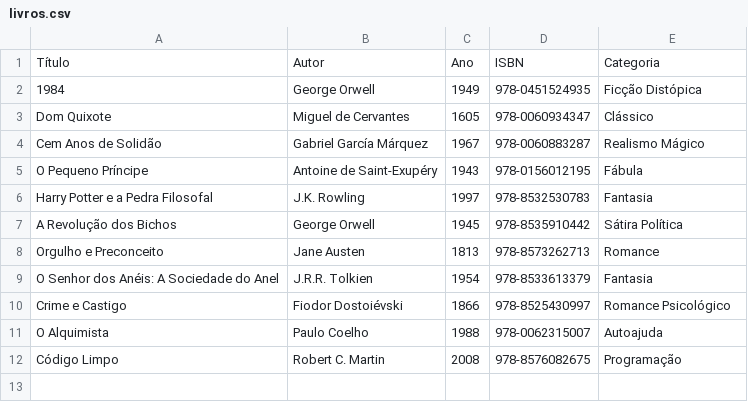
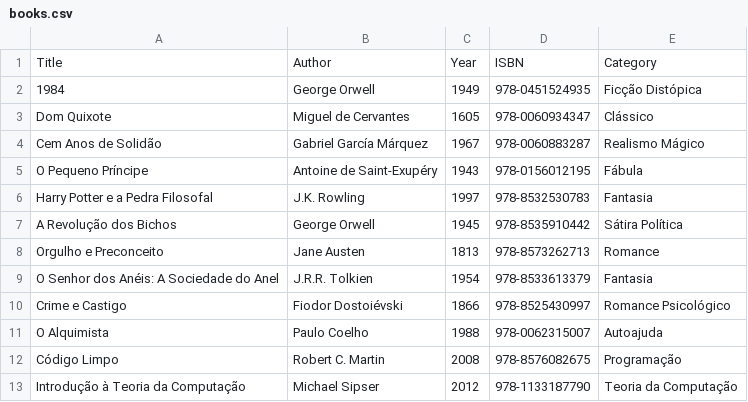
Before and after one commit to itsryu/AT1_N1_NT, a CSV file: data/books.csv (was data/livros.csv), drawn as a sheet.

Commit message:
feat: refactor data models and remove deprecated files; add new user and loan models

```diff
--- a/data/livros.csv
+++ b/data/books.csv
@@ -1,2 +1,2 @@
-Título,Autor,Ano,ISBN,Categoria
+Title,Author,Year,ISBN,Category
 1984,George Orwell,1949,978-0451524935,Ficção Distópica
@@ -12 +12,2 @@ O Alquimista,Paulo Coelho,1988,978-0062315007,Autoajuda
 Código Limpo,Robert C. Martin,2008,978-8576082675,Programação
+Introdução à Teoria da Computação,Michael Sipser,2012,978-1133187790,Teoria da Computação
```
Also changed, not shown: data/loans.csv, 29 other files.
